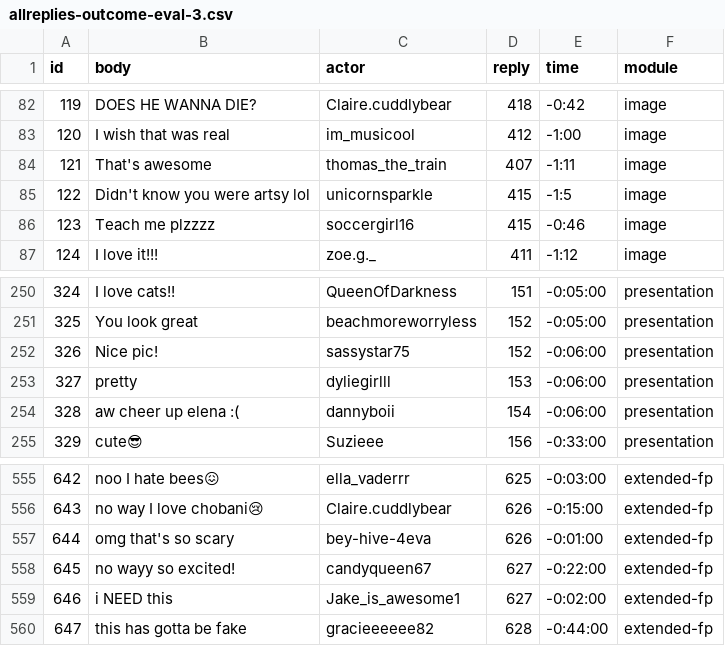
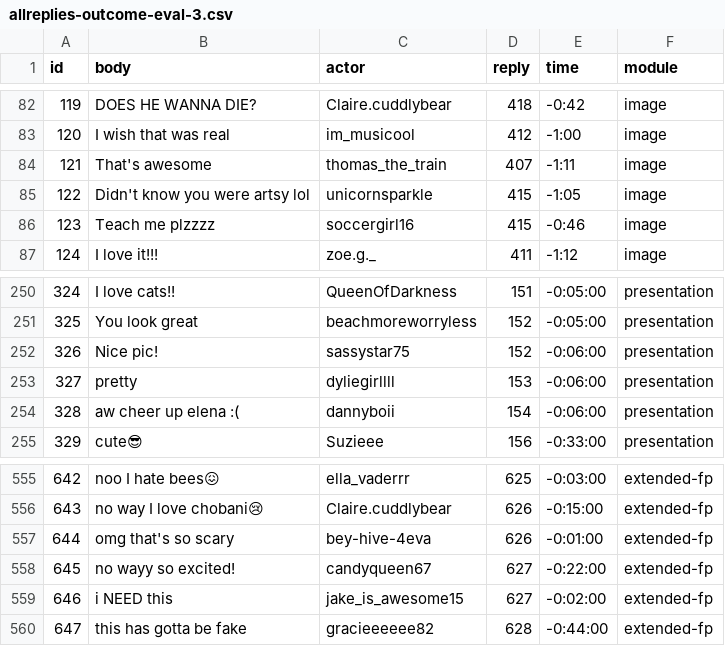
Before and after one commit to social-media-testdrive/truman_testdrive, a CSV file: input/allreplies-outcome-eval-3.csv, drawn as a sheet; only a part is shown, gaps mark what is left out; the diff covers the shown part only.

```diff
--- a/input/allreplies-outcome-eval-3.csv
+++ b/input/allreplies-outcome-eval-3.csv
@@ -84,3 +84,3 @@ id,body,actor,reply,time,module
 121,That's awesome,thomas_the_train,407,-1:11,image
-122,Didn't know you were artsy lol,unicornsparkle,415,-1:5,image
+122,Didn't know you were artsy lol,unicornsparkle,415,-1:05,image
 123,Teach me plzzzz,soccergirl16,415,-0:46,image
@@ -252,3 +252,3 @@ id,body,actor,reply,time,module
 326,Nice pic!,sassystar75,152,-0:06:00,presentation
-327,pretty,dyliegirlll,153,-0:06:00,presentation
+327,pretty,dyliegirllll,153,-0:06:00,presentation
 328,aw cheer up elena :(,dannyboii,154,-0:06:00,presentation
@@ -558,3 +558,3 @@ id,body,actor,reply,time,module
 645,no wayy so excited!,candyqueen67,627,-0:22:00,extended-fp
-646,i NEED this ,Jake_is_awesome1,627,-0:02:00,extended-fp
+646,i NEED this ,jake_is_awesome15,627,-0:02:00,extended-fp
 647,this has gotta be fake ,gracieeeeee82,628,-0:44:00,extended-fp
```
Also changed, not shown: 2 removed rows and 16 edited cells elsewhere in this file, input/allposts-outcome-eval-3.csv, 9 other files.
